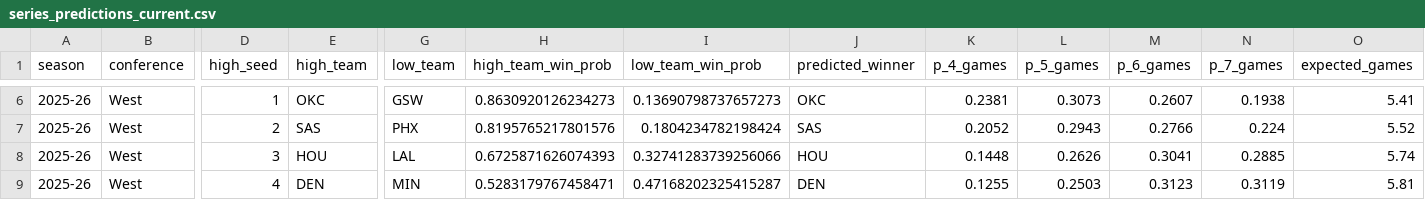
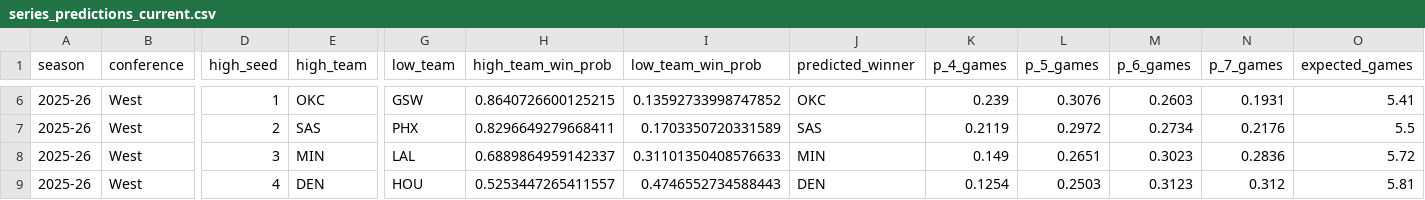
Before and after one commit to NHX87/nba-playoff-predictor, a CSV file: models/trained/series_predictions_current.csv, drawn as a sheet; only a part is shown, gaps mark what is left out; the diff covers the shown part only; the diff names each change by its address in the sheet, - before the commit and + after, or states it on an @@ line.

```diff
--- a/models/trained/series_predictions_current.csv
+++ b/models/trained/series_predictions_current.csv
-H6 (high_team_win_prob): 0.8630920126234273
+H6 (high_team_win_prob): 0.8640726600125215
-I6 (low_team_win_prob): 0.13690798737657273
+I6 (low_team_win_prob): 0.13592733998747852
-K6 (p_4_games): 0.2381
+K6 (p_4_games): 0.239
-L6 (p_5_games): 0.3073
+L6 (p_5_games): 0.3076
-M6 (p_6_games): 0.2607
+M6 (p_6_games): 0.2603
-N6 (p_7_games): 0.1938
+N6 (p_7_games): 0.1931
-H7 (high_team_win_prob): 0.8195765217801576
+H7 (high_team_win_prob): 0.8296649279668411
-I7 (low_team_win_prob): 0.1804234782198424
+I7 (low_team_win_prob): 0.1703350720331589
-K7 (p_4_games): 0.2052
+K7 (p_4_games): 0.2119
-L7 (p_5_games): 0.2943
+L7 (p_5_games): 0.2972
-M7 (p_6_games): 0.2766
+M7 (p_6_games): 0.2734
-N7 (p_7_games): 0.224
+N7 (p_7_games): 0.2176
-O7 (expected_games): 5.52
+O7 (expected_games): 5.5
-E8 (high_team): HOU
+E8 (high_team): MIN
-H8 (high_team_win_prob): 0.6725871626074393
+H8 (high_team_win_prob): 0.6889864959142337
-I8 (low_team_win_prob): 0.32741283739256066
+I8 (low_team_win_prob): 0.31101350408576633
-J8 (predicted_winner): HOU
+J8 (predicted_winner): MIN
-K8 (p_4_games): 0.1448
+K8 (p_4_games): 0.149
-L8 (p_5_games): 0.2626
+L8 (p_5_games): 0.2651
-M8 (p_6_games): 0.3041
+M8 (p_6_games): 0.3023
-N8 (p_7_games): 0.2885
+N8 (p_7_games): 0.2836
-O8 (expected_games): 5.74
+O8 (expected_games): 5.72
-G9 (low_team): MIN
+G9 (low_team): HOU
-H9 (high_team_win_prob): 0.5283179767458471
+H9 (high_team_win_prob): 0.5253447265411557
-I9 (low_team_win_prob): 0.47168202325415287
+I9 (low_team_win_prob): 0.4746552734588443
-K9 (p_4_games): 0.1255
+K9 (p_4_games): 0.1254
-N9 (p_7_games): 0.3119
+N9 (p_7_games): 0.312
```
Also changed, not shown: 81 edited cells elsewhere in this file, models/trained/current_feature_snapshot.csv, models/trained/play_in_simulation_results.csv, 14 other files.
